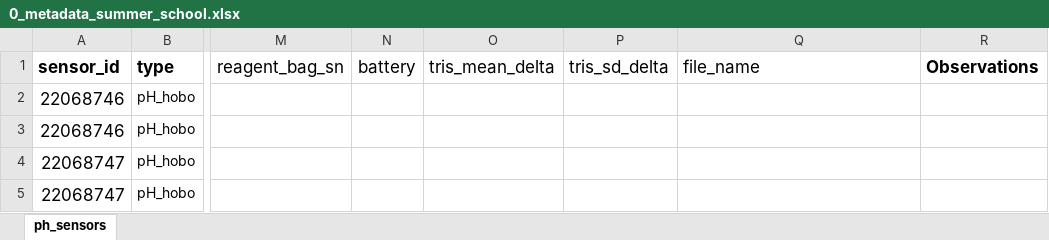
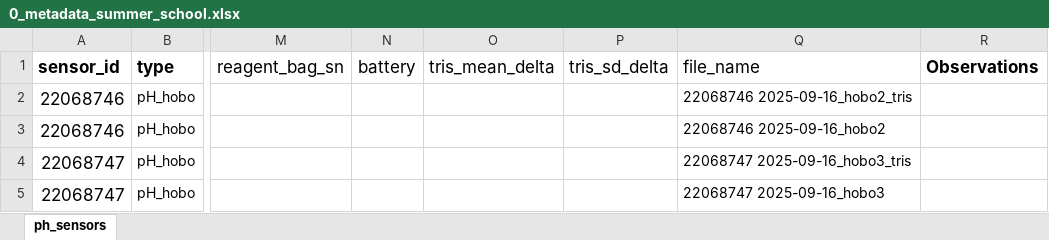
Before and after one commit to nuriateixidolab/nuriateixidolab.github.io, an Excel workbook: Documents/1_ocean_acidification/0_metadata_summer_school.xlsx, sheet ph_sensors, drawn as a sheet; only a part is shown, gaps mark what is left out; values as stored, in another font and other column widths than the file's, no borders; the diff names each change by its address in the sheet, - before the commit and + after, or states it on an @@ line.

Commit message:
PAR code and edited txt files from PAR sensors

```diff
--- a/Documents/1_ocean_acidification/0_metadata_summer_school.xlsx (sheet ph_sensors)
+++ b/Documents/1_ocean_acidification/0_metadata_summer_school.xlsx (sheet ph_sensors)
-Q2 (file_name): (empty)
+Q2 (file_name): 22068746 2025-09-16_hobo2_tris
-Q3 (file_name): (empty)
+Q3 (file_name): 22068746 2025-09-16_hobo2
-Q4 (file_name): (empty)
+Q4 (file_name): 22068747 2025-09-16_hobo3_tris
-Q5 (file_name): (empty)
+Q5 (file_name): 22068747 2025-09-16_hobo3
```
Also changed, not shown: 4 other files.
